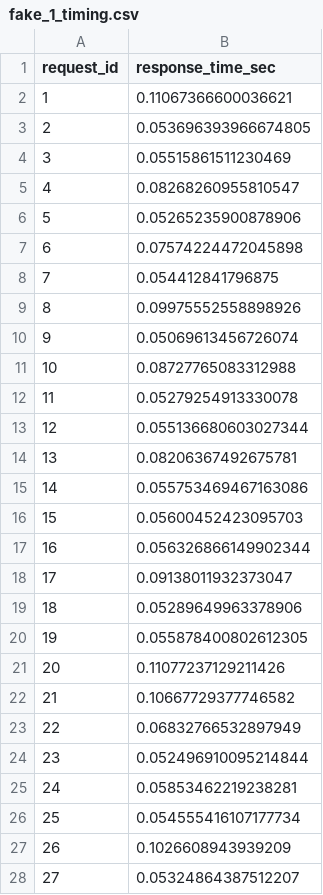
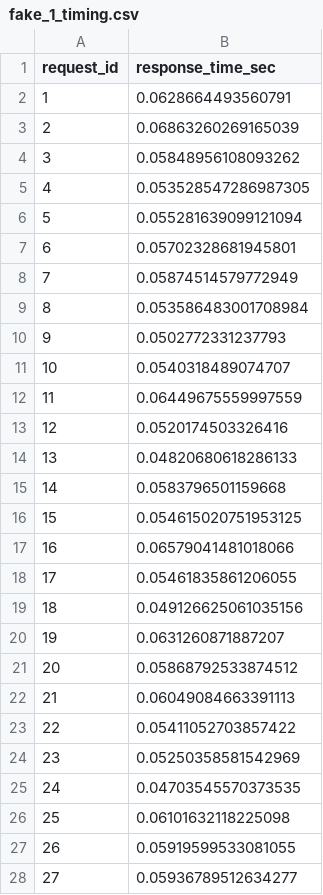
Before and after one commit to sarahhassaballa/ECE444-F2025-PRA5, a CSV file: fake_1_timing.csv, drawn as a sheet; only a part is shown; the diff covers the shown part only.

```diff
--- a/fake_1_timing.csv
+++ b/fake_1_timing.csv
@@ -1,28 +1,28 @@
 request_id,response_time_sec
-1,0.11067366600036621
-2,0.053696393966674805
-3,0.05515861511230469
-4,0.08268260955810547
-5,0.05265235900878906
-6,0.07574224472045898
-7,0.054412841796875
-8,0.09975552558898926
-9,0.05069613456726074
-10,0.08727765083312988
-11,0.05279254913330078
-12,0.055136680603027344
-13,0.08206367492675781
-14,0.055753469467163086
-15,0.05600452423095703
-16,0.056326866149902344
-17,0.09138011932373047
-18,0.05289649963378906
-19,0.055878400802612305
-20,0.11077237129211426
-21,0.10667729377746582
-22,0.06832766532897949
-23,0.052496910095214844
-24,0.05853462219238281
-25,0.054555416107177734
-26,0.1026608943939209
-27,0.05324864387512207
+1,0.0628664493560791
+2,0.06863260269165039
+3,0.05848956108093262
+4,0.053528547286987305
+5,0.055281639099121094
+6,0.05702328681945801
+7,0.05874514579772949
+8,0.053586483001708984
+9,0.0502772331237793
+10,0.0540318489074707
+11,0.06449675559997559
+12,0.0520174503326416
+13,0.04820680618286133
+14,0.0583796501159668
+15,0.054615020751953125
+16,0.06579041481018066
+17,0.05461835861206055
+18,0.049126625061035156
+19,0.0631260871887207
+20,0.05868792533874512
+21,0.06049084663391113
+22,0.05411052703857422
+23,0.05250358581542969
+24,0.04703545570373535
+25,0.06101632118225098
+26,0.05919599533081055
+27,0.05936789512634277
```
Also changed, not shown: 73 edited cells elsewhere in this file, fake_2_timing.csv, real_1_timing.csv, 4 other files.
